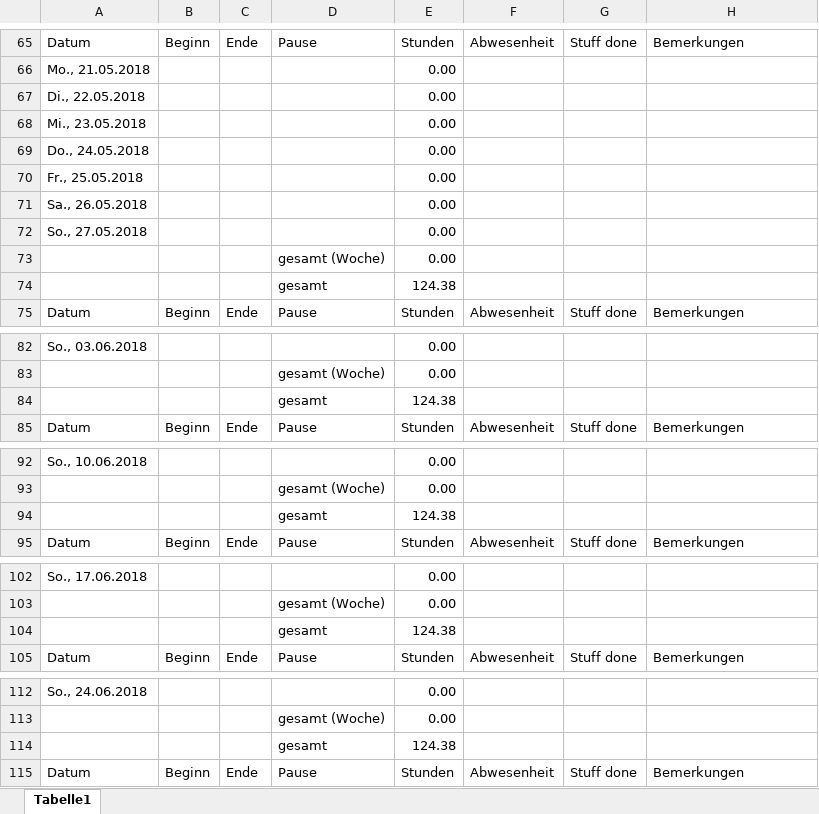
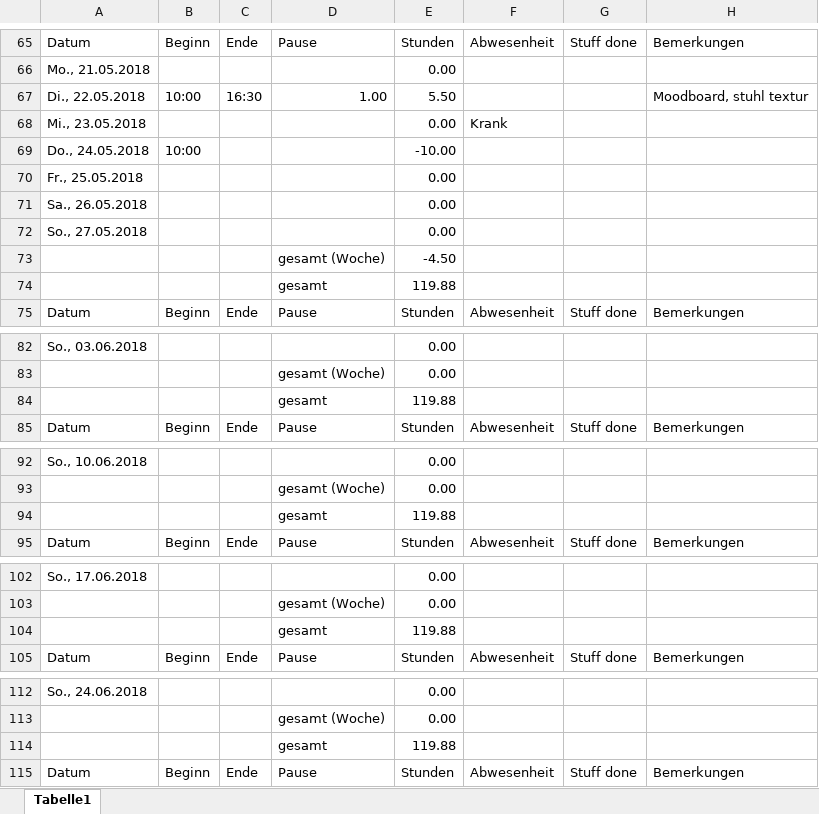
Before and after one commit to ArtjomProGrammer/Voodoo, an Excel workbook: _WIP/Lou/Lou-Zeiterfassung.xlsx, sheet Tabelle1, drawn as a sheet; only a part is shown, gaps mark what is left out; values as stored, in another font and other column widths than the file's, no cell formats; removed rows and columns are numbered as before the commit, all else as after; the diff covers the shown part only; the diff names each change by its address in the sheet, - before the commit and + after, or states it on an @@ line.

Commit message:
Zeit

```diff
--- a/_WIP/Lou/Lou-Zeiterfassung.xlsx (sheet Tabelle1)
+++ b/_WIP/Lou/Lou-Zeiterfassung.xlsx (sheet Tabelle1)
-row 67: Di., 22.05.2018 |  |  |  | 0.00
+row 67: Di., 22.05.2018 | 10:00 | 16:30 | 1.00 | 5.50 |  |  | Moodboard, stuhl textur
-F68: (empty)
+F68: Krank
-B69: (empty)
+B69: 10:00
-E69: 0.00
+E69: -10.00
-E73: 0.00
+E73: -4.50
-E74: 124.38
+E74: 119.88
-E84: 124.38
+E84: 119.88
-E94: 124.38
+E94: 119.88
-E104: 124.38
+E104: 119.88
-E114: 124.38
+E114: 119.88
```
Also changed, not shown: 7 edited cells elsewhere in this sheet, cell formats.
